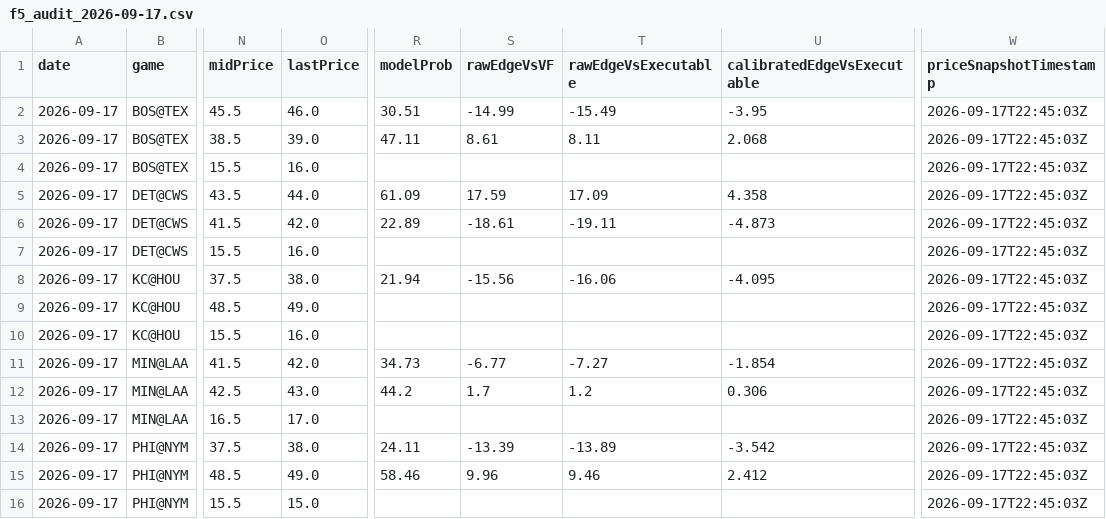
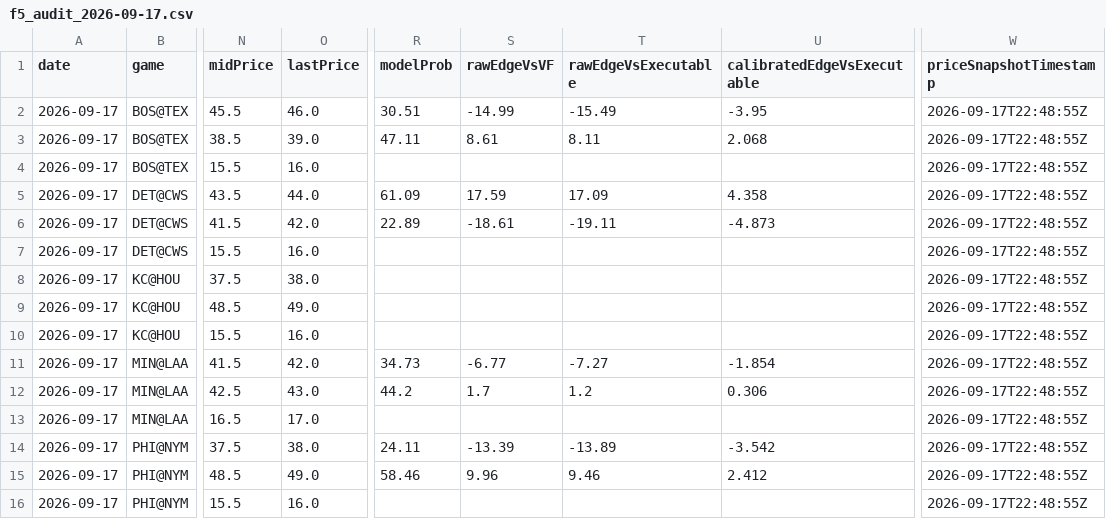
Before and after one commit to chmoses98/edge-finder-api, a CSV file: data/f5_audit_2026-09-17.csv, drawn as a sheet; only a part is shown, gaps mark what is left out; the diff names each change by its address in the sheet, - before the commit and + after, or states it on an @@ line.

```diff
--- a/data/f5_audit_2026-09-17.csv
+++ b/data/f5_audit_2026-09-17.csv
-W2:W16 (priceSnapshotTimestamp): 2026-09-17T22:45:03Z
+W2:W16 (priceSnapshotTimestamp): 2026-09-17T22:48:55Z
-R8 (modelProb): 21.94
+R8 (modelProb): (empty)
-S8 (rawEdgeVsVF): -15.56
+S8 (rawEdgeVsVF): (empty)
-T8 (rawEdgeVsExecutable): -16.06
+T8 (rawEdgeVsExecutable): (empty)
-U8 (calibratedEdgeVsExecutable): -4.095
+U8 (calibratedEdgeVsExecutable): (empty)
-O16 (lastPrice): 15.0
+O16 (lastPrice): 16.0
```
Also changed, not shown: 20 other files.
